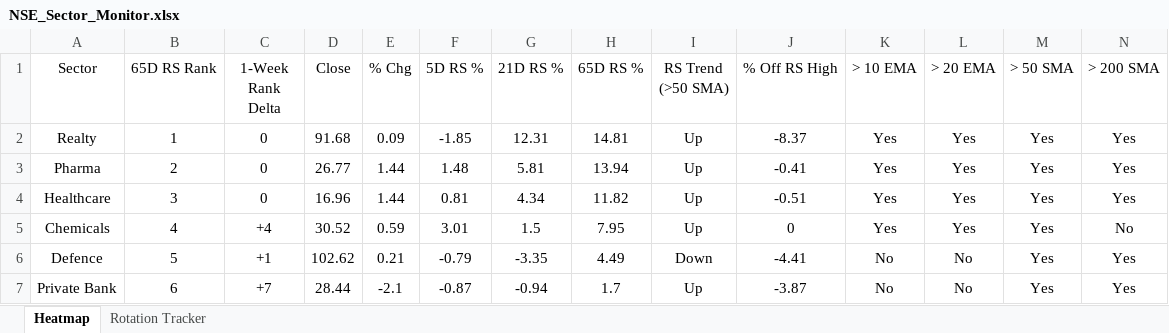
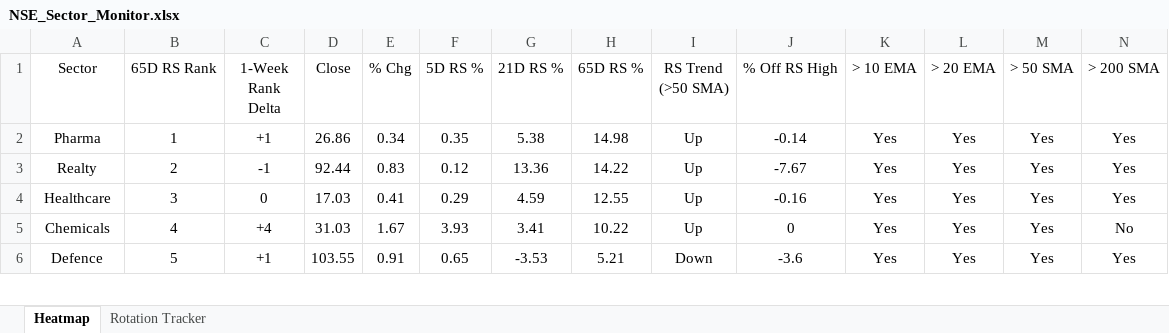
Before and after one commit to chethanshivaraju94-netizen/nse-market-monitor, an Excel workbook: NSE_Sector_Monitor.xlsx, sheet Heatmap, drawn as a sheet; only a part is shown; values as stored, in another font and other column widths than the file's, no borders; conditional formats not drawn; removed rows and columns are numbered as before the commit, all else as after; the diff covers the shown part only; the diff names each change by its address in the sheet, - before the commit and + after, or states it on an @@ line.

```diff
--- a/NSE_Sector_Monitor.xlsx (sheet Heatmap)
+++ b/NSE_Sector_Monitor.xlsx (sheet Heatmap)
-row 2: Realty | 1 | 0 | 91.68 | 0.09 | -1.85 | 12.31 | 14.81 | Up | -8.37 | Yes | Yes | Yes | Yes
-B2 (65D RS Rank): 2
+B2 (65D RS Rank): 1
-C2 (1-Week Rank Delta): 0
+C2 (1-Week Rank Delta): +1
-D2 (Close): 26.77
+D2 (Close): 26.86
-E2 (% Chg): 1.44
+E2 (% Chg): 0.34
-F2 (5D RS %): 1.48
+F2 (5D RS %): 0.35
-G2 (21D RS %): 5.81
+G2 (21D RS %): 5.38
-H2 (65D RS %): 13.94
+H2 (65D RS %): 14.98
-J2 (% Off RS High): -0.41
+J2 (% Off RS High): -0.14
+row 3: Realty | 2 | -1 | 92.44 | 0.83 | 0.12 | 13.36 | 14.22 | Up | -7.67 | Yes | Yes | Yes | Yes
-D4 (Close): 16.96
+D4 (Close): 17.03
-E4 (% Chg): 1.44
+E4 (% Chg): 0.41
-F4 (5D RS %): 0.81
+F4 (5D RS %): 0.29
-G4 (21D RS %): 4.34
+G4 (21D RS %): 4.59
-H4 (65D RS %): 11.82
+H4 (65D RS %): 12.55
-J4 (% Off RS High): -0.51
+J4 (% Off RS High): -0.16
-D5 (Close): 30.52
+D5 (Close): 31.03
-E5 (% Chg): 0.59
+E5 (% Chg): 1.67
-F5 (5D RS %): 3.01
+F5 (5D RS %): 3.93
-G5 (21D RS %): 1.5
+G5 (21D RS %): 3.41
-H5 (65D RS %): 7.95
+H5 (65D RS %): 10.22
-D6 (Close): 102.62
+D6 (Close): 103.55
-E6 (% Chg): 0.21
+E6 (% Chg): 0.91
-F6 (5D RS %): -0.79
+F6 (5D RS %): 0.65
-G6 (21D RS %): -3.35
+G6 (21D RS %): -3.53
-H6 (65D RS %): 4.49
+H6 (65D RS %): 5.21
-J6 (% Off RS High): -4.41
+J6 (% Off RS High): -3.6
-K6 (> 10 EMA): No
+K6 (> 10 EMA): Yes
-L6 (> 20 EMA): No
+L6 (> 20 EMA): Yes
-row 7: Private Bank | 6 | +7 | 28.44 | -2.1 | -0.87 | -0.94 | 1.7 | Up | -3.87 | No | No | Yes | Yes
```
Also changed, not shown: 8 added rows, 7 removed rows and 91 edited cells elsewhere in this sheet, sheet Rotation Tracker, NSE_Market_Monitor.xlsx.
